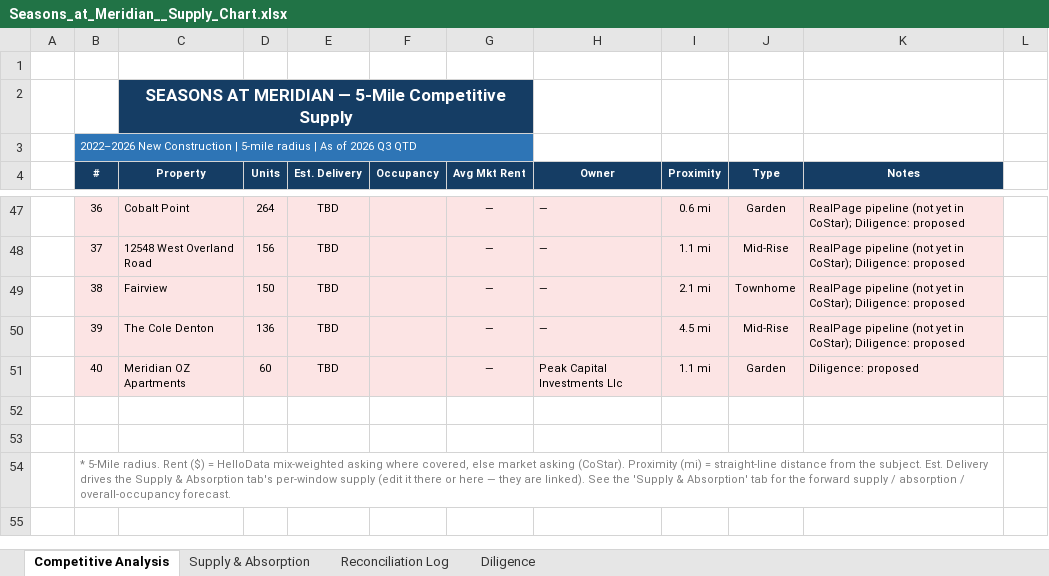
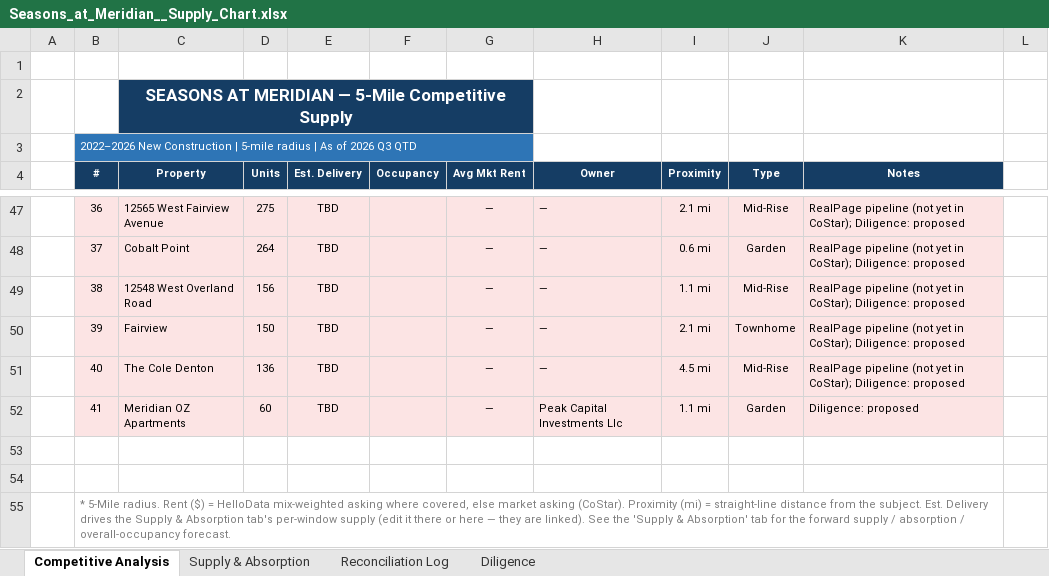
Before and after one commit to rich-f-ritter/Boise-Deals, an Excel workbook: SeasonsMeridian/supply/Seasons_at_Meridian__Supply_Chart.xlsx, sheet Competitive Analysis, drawn as a sheet; only a part is shown, gaps mark what is left out; values as stored, in another font and other column widths than the file's, no borders; addresses are those after the commit; the diff covers the shown part only; the diff names each change by its address in the sheet, - before the commit and + after, or states it on an @@ line.

```diff
--- a/SeasonsMeridian/supply/Seasons_at_Meridian__Supply_Chart.xlsx (sheet Competitive Analysis)
+++ b/SeasonsMeridian/supply/Seasons_at_Meridian__Supply_Chart.xlsx (sheet Competitive Analysis)
-C47 (Property): Cobalt Point
+C47 (Property): 12565 West Fairview Avenue
-D47 (Units): 264
+D47 (Units): 275
-I47 (Proximity): 0.6 mi
+I47 (Proximity): 2.1 mi
-J47 (Type): Garden
+J47 (Type): Mid-Rise
-C48 (Property): 12548 West Overland Road
+C48 (Property): Cobalt Point
-D48 (Units): 156
+D48 (Units): 264
-I48 (Proximity): 1.1 mi
+I48 (Proximity): 0.6 mi
-J48 (Type): Mid-Rise
+J48 (Type): Garden
-C49 (Property): Fairview
+C49 (Property): 12548 West Overland Road
-D49 (Units): 150
+D49 (Units): 156
-I49 (Proximity): 2.1 mi
+I49 (Proximity): 1.1 mi
-J49 (Type): Townhome
+J49 (Type): Mid-Rise
-C50 (Property): The Cole Denton
+C50 (Property): Fairview
-D50 (Units): 136
+D50 (Units): 150
-I50 (Proximity): 4.5 mi
+I50 (Proximity): 2.1 mi
-J50 (Type): Mid-Rise
+J50 (Type): Townhome
+row 51:  | 40 | The Cole Denton | 136 | TBD |  | — | — | 4.5 mi | Mid-Rise | RealPage pipeline (not yet in CoStar); Diligence: proposed
-B52 (#): 40
+B52 (#): 41
```
Also changed, not shown: 30 edited cells elsewhere in this sheet, sheet Supply & Absorption, sheet Reconciliation Log, sheet Diligence, hidden cells, 9 other files.
